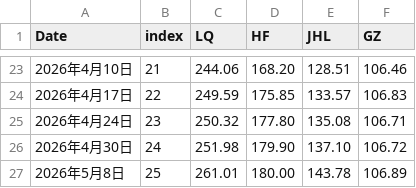
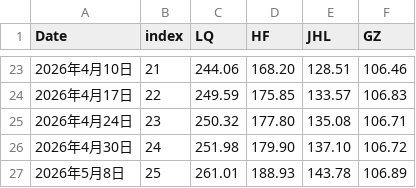
Before and after one commit to sungang-cn/inv, a CSV file: invest.csv, drawn as a sheet; only a part is shown, gaps mark what is left out.

Commit message:
Correct investment value for 2026年5月8日
Updated the value in the invest.csv file for the date 2026年5月8日.

```diff
--- a/invest.csv
+++ b/invest.csv
@@ -26,2 +26,2 @@ Date,index,LQ,HF,JHL,GZ
 2026年4月30日,24,251.98,179.90,137.10,106.72
-2026年5月8日 ,25,261.01,180.00,143.78,106.89
+2026年5月8日 ,25,261.01,188.93,143.78,106.89
```
